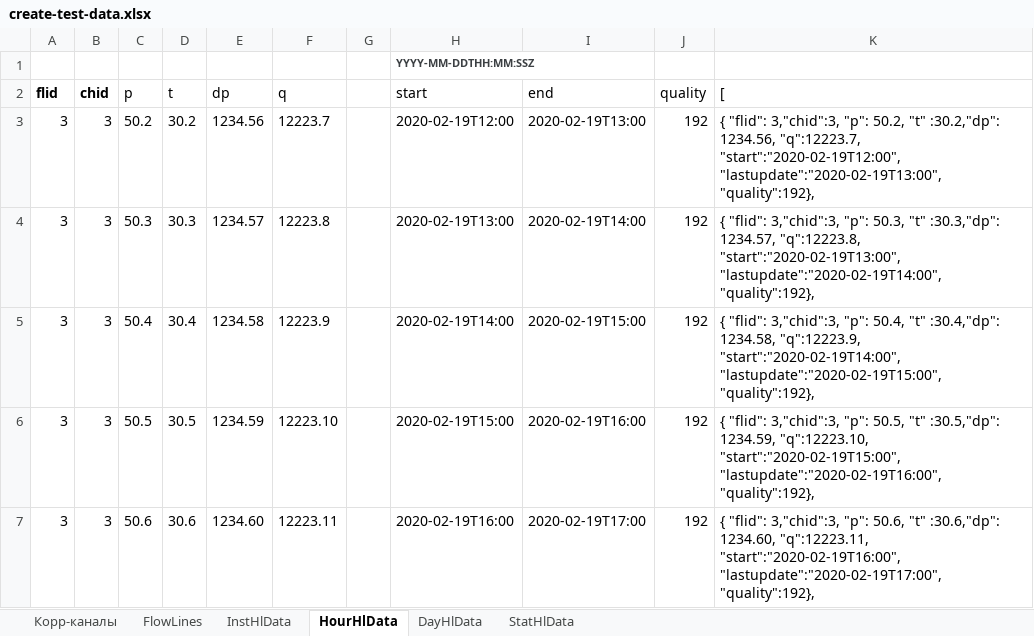
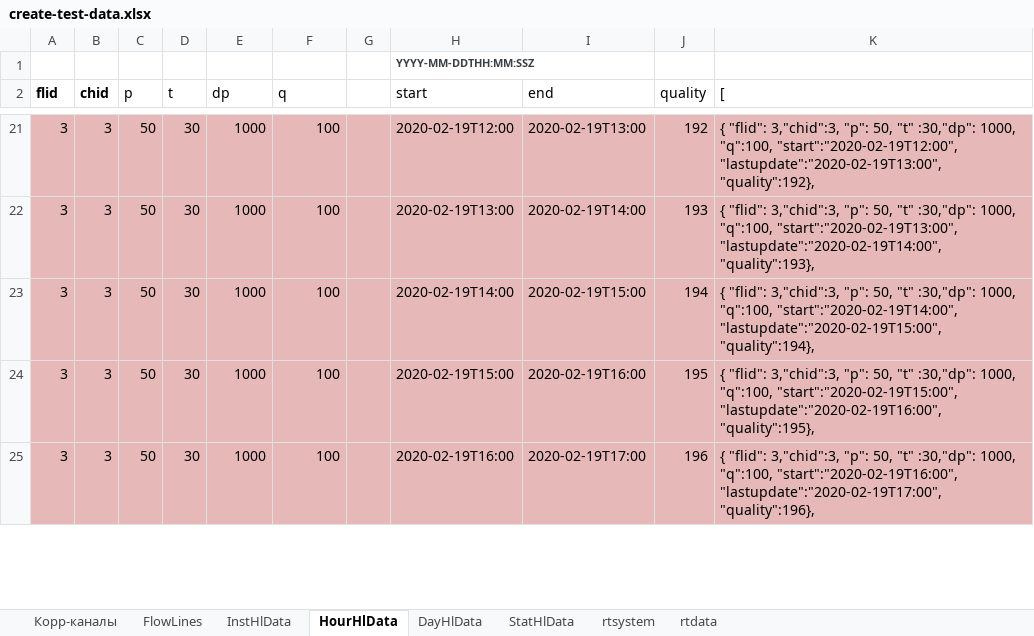
Before and after one commit to alehandro-777/oask-gtp-webapi, an Excel workbook: xls/create-test-data.xlsx, sheet HourHlData, drawn as a sheet; only a part is shown, gaps mark what is left out; values as stored, in another font and other column widths than the file's, no borders; addresses are those after the commit; the diff covers the shown part only; the diff names each change by its address in the sheet, - before the commit and + after, or states it on an @@ line.

```diff
--- a/xls/create-test-data.xlsx (sheet HourHlData)
+++ b/xls/create-test-data.xlsx (sheet HourHlData)
+sheet tab: rtsystem
+sheet tab: rtdata
-A21:K25 fill: none
+A21:K25 fill: #E6B9B8
-C21 (p): 50.2
+C21 (p): 50
-D21 (t): 30.2
+D21 (t): 30
-E21 (dp): 1234.56
+E21 (dp): 1000
-F21 (q): 12223.7
+F21 (q): 100
-K21 ([): …3,"chid":3, "p": 50.2, "t" :30.2,"dp": 1234.56, "q":12223.7, "start":"2020-02-19T12:00", "lastupdate":"2020-02-19T13:00",…
+K21 ([): …3,"chid":3, "p": 50, "t" :30,"dp": 1000, "q":100, "start":"2020-02-19T12:00", "lastupdate":"2020-02-19T13:00",…
-C22 (p): 50.3
+C22 (p): 50
-D22 (t): 30.3
+D22 (t): 30
-E22 (dp): 1234.57
+E22 (dp): 1000
-F22 (q): 12223.8
+F22 (q): 100
-J22 (quality): 192
+J22 (quality): 193
-K22 ([): …3,"chid":3, "p": 50.3, "t" :30.3,"dp": 1234.57, "q":12223.8, "start":"2020-02-19T13:00", "lastupdate":"2020-02-19T14:00", "quality":192},
+K22 ([): …3,"chid":3, "p": 50, "t" :30,"dp": 1000, "q":100, "start":"2020-02-19T13:00", "lastupdate":"2020-02-19T14:00", "quality":193},
-C23 (p): 50.4
+C23 (p): 50
-D23 (t): 30.4
+D23 (t): 30
-E23 (dp): 1234.58
+E23 (dp): 1000
-F23 (q): 12223.9
+F23 (q): 100
-J23 (quality): 192
+J23 (quality): 194
-K23 ([): …3,"chid":3, "p": 50.4, "t" :30.4,"dp": 1234.58, "q":12223.9, "start":"2020-02-19T14:00", "lastupdate":"2020-02-19T15:00", "quality":192},
+K23 ([): …3,"chid":3, "p": 50, "t" :30,"dp": 1000, "q":100, "start":"2020-02-19T14:00", "lastupdate":"2020-02-19T15:00", "quality":194},
-C24 (p): 50.5
+C24 (p): 50
-D24 (t): 30.5
+D24 (t): 30
-E24 (dp): 1234.59
+E24 (dp): 1000
-F24 (q): 12223.10
+F24 (q): 100
-J24 (quality): 192
+J24 (quality): 195
-K24 ([): …3,"chid":3, "p": 50.5, "t" :30.5,"dp": 1234.59, "q":12223.10, "start":"2020-02-19T15:00", "lastupdate":"2020-02-19T16:00", "quality":192},
+K24 ([): …3,"chid":3, "p": 50, "t" :30,"dp": 1000, "q":100, "start":"2020-02-19T15:00", "lastupdate":"2020-02-19T16:00", "quality":195},
-C25 (p): 50.6
+C25 (p): 50
-D25 (t): 30.6
+D25 (t): 30
-E25 (dp): 1234.60
+E25 (dp): 1000
-F25 (q): 12223.11
+F25 (q): 100
-J25 (quality): 192
+J25 (quality): 196
-K25 ([): …3,"chid":3, "p": 50.6, "t" :30.6,"dp": 1234.60, "q":12223.11, "start":"2020-02-19T16:00", "lastupdate":"2020-02-19T17:00", "quality":192},
+K25 ([): …3,"chid":3, "p": 50, "t" :30,"dp": 1000, "q":100, "start":"2020-02-19T16:00", "lastupdate":"2020-02-19T17:00", "quality":196},
```
Also changed, not shown: 20 added rows, 3 removed rows, 66 edited cells and cell formats elsewhere in this sheet, sheet InstHlData, sheet DayHlData, sheet StatHlData, sheet Корр-каналы, 7 other files.
